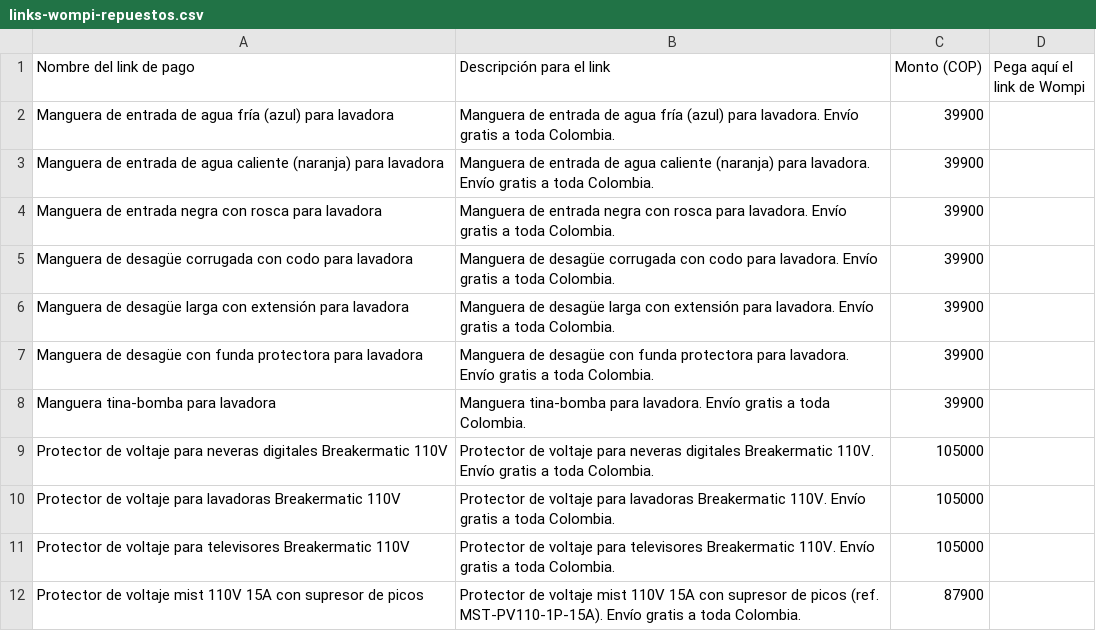
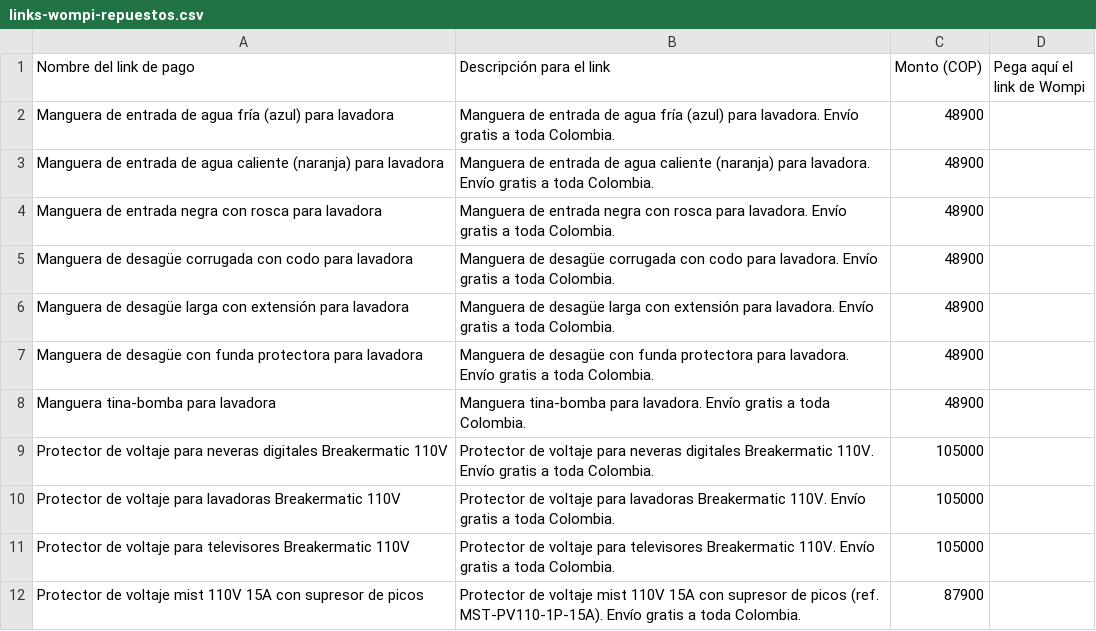
Before and after one commit to jimmycuenca293-cpu/s, a CSV file: filtroya-web/repuestos/links-wompi-repuestos.csv, drawn as a sheet.

```diff
--- a/filtroya-web/repuestos/links-wompi-repuestos.csv
+++ b/filtroya-web/repuestos/links-wompi-repuestos.csv
@@ -1,9 +1,9 @@
 Nombre del link de pago,Descripción para el link,Monto (COP),Pega aquí el link de Wompi
-Manguera de entrada de agua fría (azul) para lavadora,Manguera de entrada de agua fría (azul) para lavadora. Envío gratis a toda Colombia.,39900,
-Manguera de entrada de agua caliente (naranja) para lavadora,Manguera de entrada de agua caliente (naranja) para lavadora. Envío gratis a toda Colombia.,39900,
-Manguera de entrada negra con rosca para lavadora,Manguera de entrada negra con rosca para lavadora. Envío gratis a toda Colombia.,39900,
-Manguera de desagüe corrugada con codo para lavadora,Manguera de desagüe corrugada con codo para lavadora. Envío gratis a toda Colombia.,39900,
-Manguera de desagüe larga con extensión para lavadora,Manguera de desagüe larga con extensión para lavadora. Envío gratis a toda Colombia.,39900,
-Manguera de desagüe con funda protectora para lavadora,Manguera de desagüe con funda protectora para lavadora. Envío gratis a toda Colombia.,39900,
-Manguera tina-bomba para lavadora,Manguera tina-bomba para lavadora. Envío gratis a toda Colombia.,39900,
+Manguera de entrada de agua fría (azul) para lavadora,Manguera de entrada de agua fría (azul) para lavadora. Envío gratis a toda Colombia.,48900,
+Manguera de entrada de agua caliente (naranja) para lavadora,Manguera de entrada de agua caliente (naranja) para lavadora. Envío gratis a toda Colombia.,48900,
+Manguera de entrada negra con rosca para lavadora,Manguera de entrada negra con rosca para lavadora. Envío gratis a toda Colombia.,48900,
+Manguera de desagüe corrugada con codo para lavadora,Manguera de desagüe corrugada con codo para lavadora. Envío gratis a toda Colombia.,48900,
+Manguera de desagüe larga con extensión para lavadora,Manguera de desagüe larga con extensión para lavadora. Envío gratis a toda Colombia.,48900,
+Manguera de desagüe con funda protectora para lavadora,Manguera de desagüe con funda protectora para lavadora. Envío gratis a toda Colombia.,48900,
+Manguera tina-bomba para lavadora,Manguera tina-bomba para lavadora. Envío gratis a toda Colombia.,48900,
 Protector de voltaje para neveras digitales Breakermatic 110V,Protector de voltaje para neveras digitales Breakermatic 110V. Envío gratis a toda Colombia.,105000,
```
Also changed, not shown: filtroya-web/repuestos/catalogo.csv.
